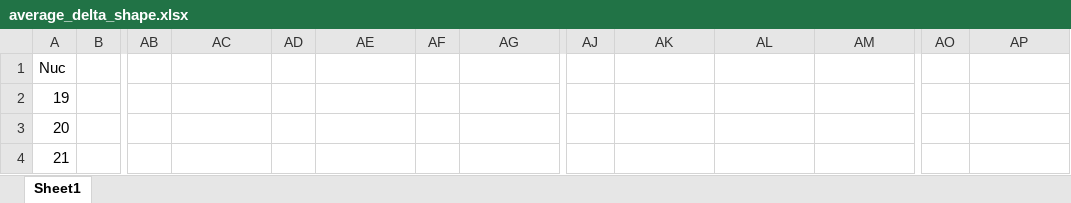
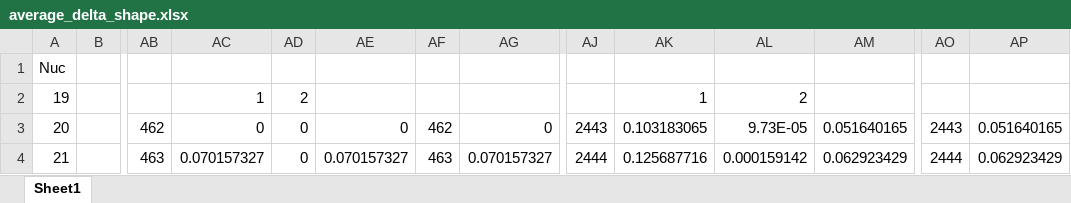
Before and after one commit to marangiop/diff_BUM_HMM, an Excel workbook: Data/Map files 35S/average_delta_shape.xlsx, sheet Sheet1, drawn as a sheet; only a part is shown, gaps mark what is left out; values as stored, in another font and other column widths than the file's, no borders; conditional formats not drawn; the diff covers the shown part only; the diff names each change by its address in the sheet, - before the commit and + after, or states it on an @@ line.

Commit message:
Fixed figure 4 - changed regions - search length 11 nt- added deltaSHAPE

```diff
--- a/Data/Map files 35S/average_delta_shape.xlsx (sheet Sheet1)
+++ b/Data/Map files 35S/average_delta_shape.xlsx (sheet Sheet1)
-AC2: (empty)
+AC2: 1
-AD2: (empty)
+AD2: 2
-AK2: (empty)
+AK2: 1
-AL2: (empty)
+AL2: 2
-AB3: (empty)
+AB3: 462
-AC3: (empty)
+AC3: 0
-AD3:AD4: (empty)
+AD3:AD4: 0
-AE3: (empty)
+AE3: 0
-AF3: (empty)
+AF3: 462
-AG3: (empty)
+AG3: 0
-AJ3: (empty)
+AJ3: 2443
-AK3: (empty)
+AK3: 0.103183065
-AL3: (empty)
+AL3: 9.73E-05
-AM3: (empty)
+AM3: 0.051640165
-AO3: (empty)
+AO3: 2443
-AP3: (empty)
+AP3: 0.051640165
-AB4: (empty)
+AB4: 463
-AC4: (empty)
+AC4: 0.070157327
-AE4: (empty)
+AE4: 0.070157327
-AF4: (empty)
+AF4: 463
-AG4: (empty)
+AG4: 0.070157327
-AJ4: (empty)
+AJ4: 2444
-AK4: (empty)
+AK4: 0.125687716
-AL4: (empty)
+AL4: 0.000159142
-AM4: (empty)
+AM4: 0.062923429
-AO4: (empty)
+AO4: 2444
-AP4: (empty)
+AP4: 0.062923429
```
Also changed, not shown: 482 edited cells elsewhere in this sheet, 11 other files.
